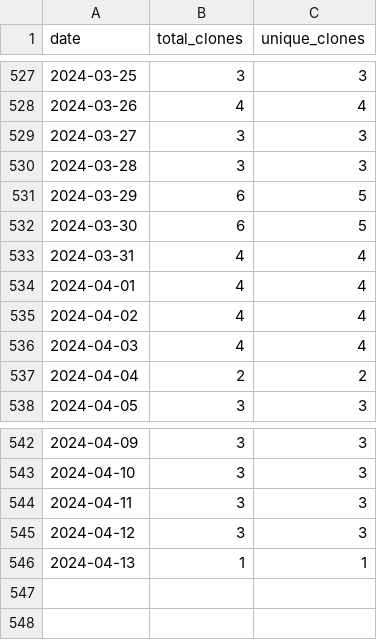
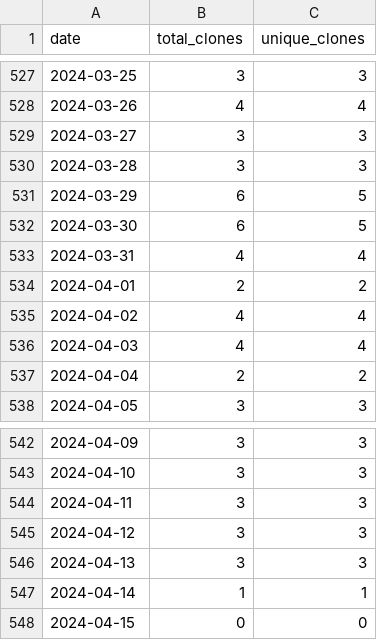
Before and after one commit to merrymitch/COMP5700, a CSV file: .traffic/clones.csv, drawn as a sheet; only a part is shown, gaps mark what is left out.

```diff
--- a/.traffic/clones.csv
+++ b/.traffic/clones.csv
@@ -533,3 +533,3 @@ date,total_clones,unique_clones
 2024-03-31,4,4
-2024-04-01,4,4
+2024-04-01,2,2
 2024-04-02,4,4
@@ -545,2 +545,4 @@ date,total_clones,unique_clones
 2024-04-12,3,3
-2024-04-13,1,1
+2024-04-13,3,3
+2024-04-14,1,1
+2024-04-15,0,0
```
Also changed, not shown: .traffic/views.csv, 3 other files.
